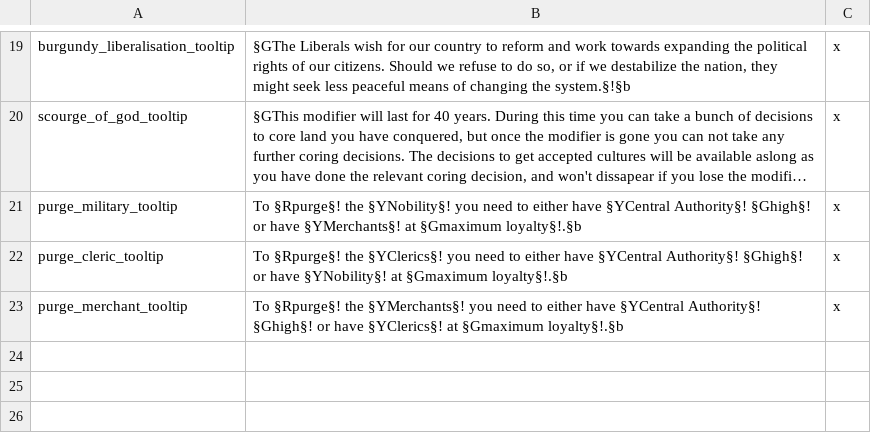
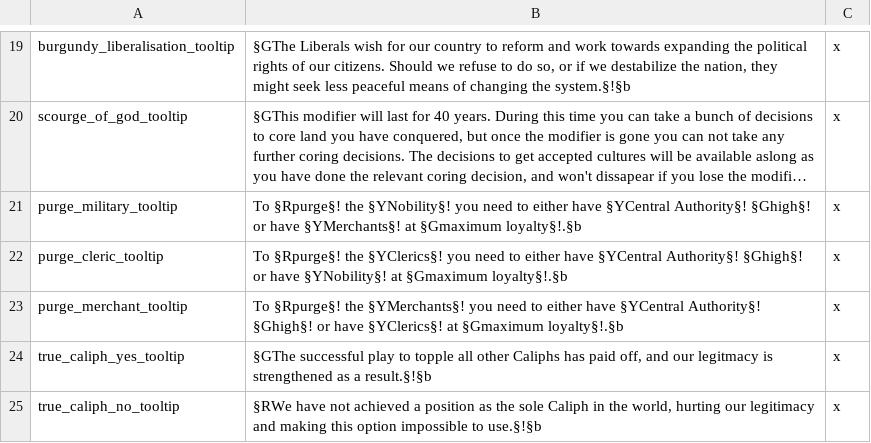
Before and after one commit to Rainbow-Goat/Fall-of-Genghis, a CSV file: Fall of Genghis/localisation/0_tooltips.csv, drawn as a sheet; only a part is shown, gaps mark what is left out; long unchanged cells end in …; the diff names each change by its address in the sheet, - before the commit and + after, or states it on an @@ line.

```diff
--- a/Fall of Genghis/localisation/0_tooltips.csv
+++ b/Fall of Genghis/localisation/0_tooltips.csv
+row 24: true_caliph_yes_tooltip | §GThe successful play to topple all other Caliphs has paid off, and our legitmacy is strengthened as a result.§!§b | x
+row 25: true_caliph_no_tooltip | §RWe have not achieved a position as the sole Caliph in the world, hurting our legitimacy and making this option impossible to use.§!§b | x
```
Also changed, not shown: Fall of Genghis/localisation/2_Islamic_flavor.csv, 7 other files.
